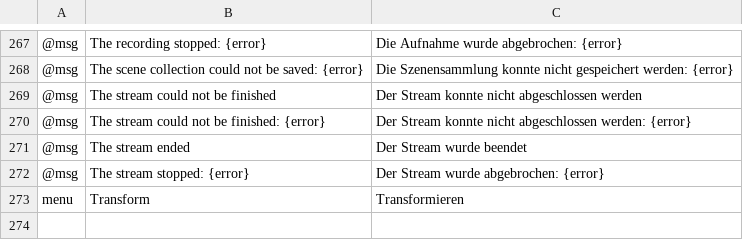
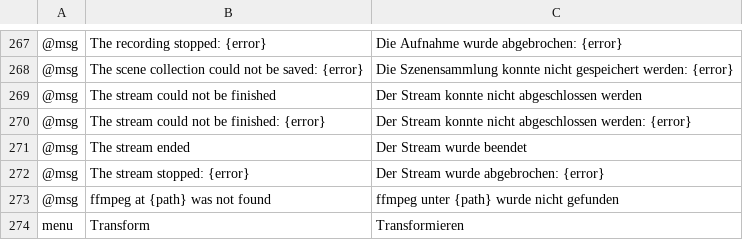
Before and after one commit to blamejs/StudioCraft, a TSV file: crates/ui-egui/i18n/locales/de/studiocraft.tsv, drawn as a sheet; only a part is shown, gaps mark what is left out.

```diff
--- a/crates/ui-egui/i18n/locales/de/studiocraft.tsv
+++ b/crates/ui-egui/i18n/locales/de/studiocraft.tsv
@@ -272,2 +272,3 @@
 @msg	The stream stopped: {error}	Der Stream wurde abgebrochen: {error}
+@msg	ffmpeg at {path} was not found	ffmpeg unter {path} wurde nicht gefunden
 menu	Transform	Transformieren
```
Also changed, not shown: crates/ui-egui/i18n/locales/en/studiocraft.tsv, 11 other files.
